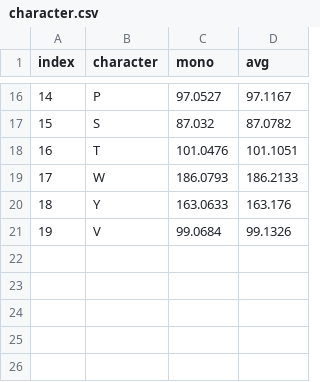
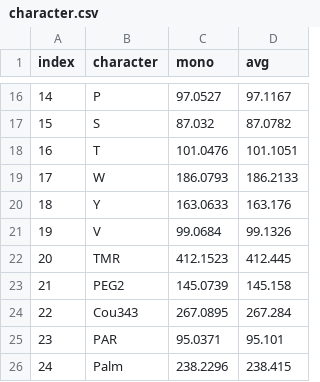
Before and after one commit to sviha1982/PeptideMassCalculator, a CSV file: data/character.csv, drawn as a sheet; only a part is shown, gaps mark what is left out; the diff names each change by its address in the sheet, - before the commit and + after, or states it on an @@ line.

```diff
--- a/data/character.csv
+++ b/data/character.csv
+row 22: 20 | TMR | 412.1523 | 412.445
+row 23: 21 | PEG2 | 145.0739 | 145.158
+row 24: 22 | Cou343 | 267.0895 | 267.284
+row 25: 23 | PAR | 95.0371 | 95.101
+row 26: 24 | Palm | 238.2296 | 238.415
```
Also changed, not shown: 2 other files.
